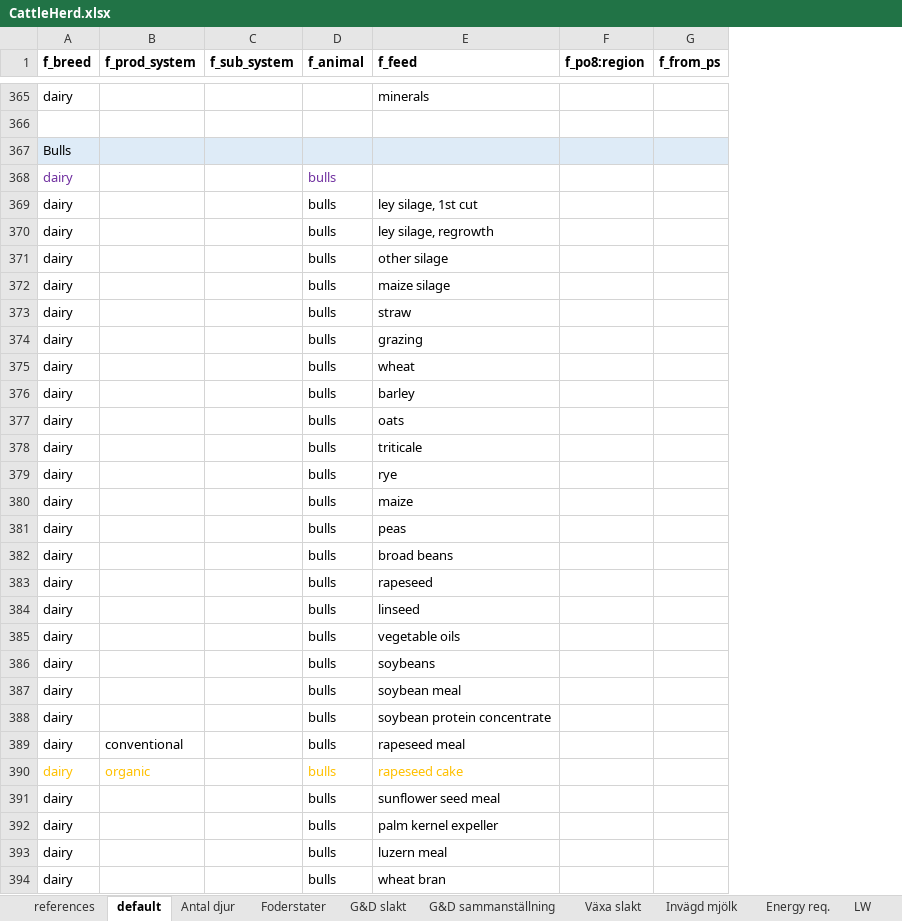
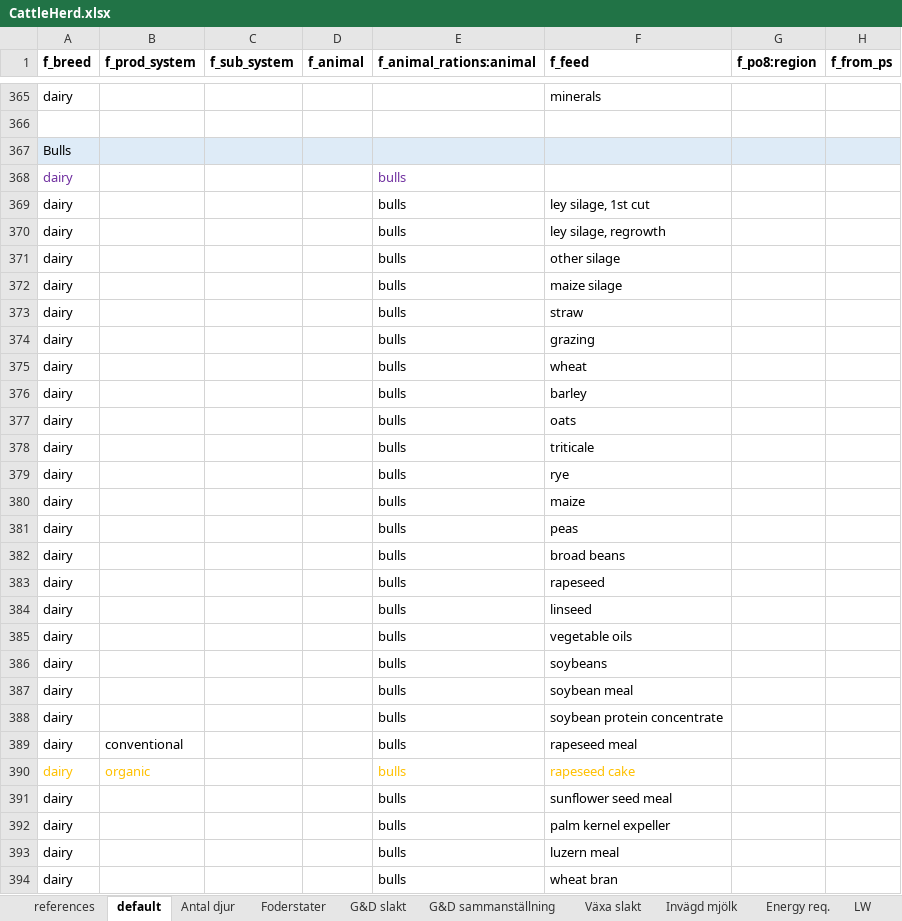
Before and after one commit to SLU-foodsystems/CIBUSmod, an Excel workbook: data/default/CattleHerd.xlsx, sheet default, drawn as a sheet; only a part is shown, gaps mark what is left out; values as stored, in another font and other column widths than the file's, no borders; the diff covers the shown part only; the diff names each change by its address in the sheet, - before the commit and + after, or states it on an @@ line.

Commit message:
Use relation tables for feed rations (WIP)

```diff
--- a/data/default/CattleHerd.xlsx (sheet default)
+++ b/data/default/CattleHerd.xlsx (sheet default)
+column E (f_animal_rations:animal), rows 368-394: all bulls
-D368:D394 (f_animal): bulls
+D368:D394 (f_animal): (empty)
```
Also changed, not shown: 362 edited cells elsewhere in this sheet, formulas that keep their value.
